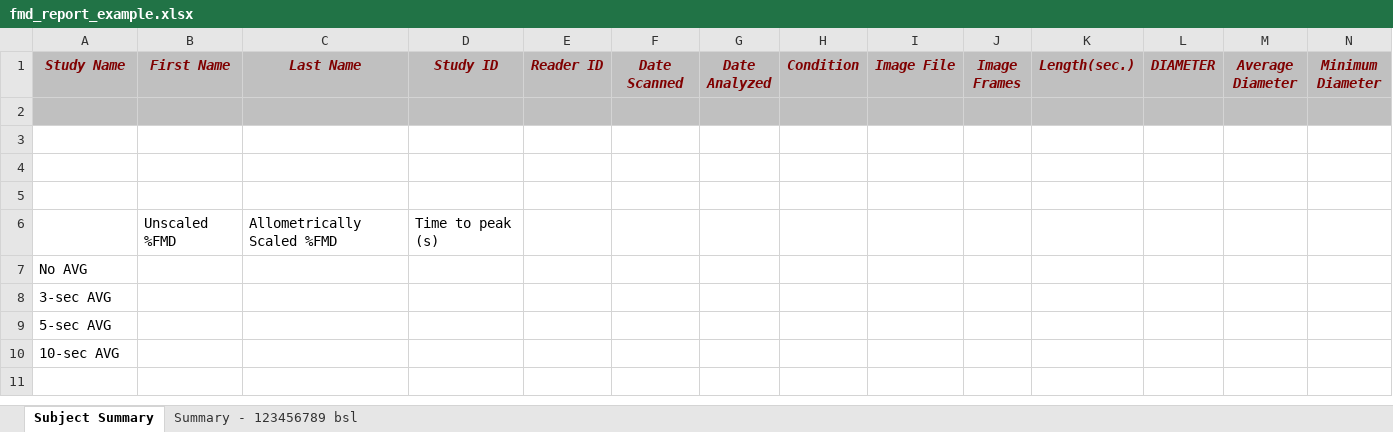
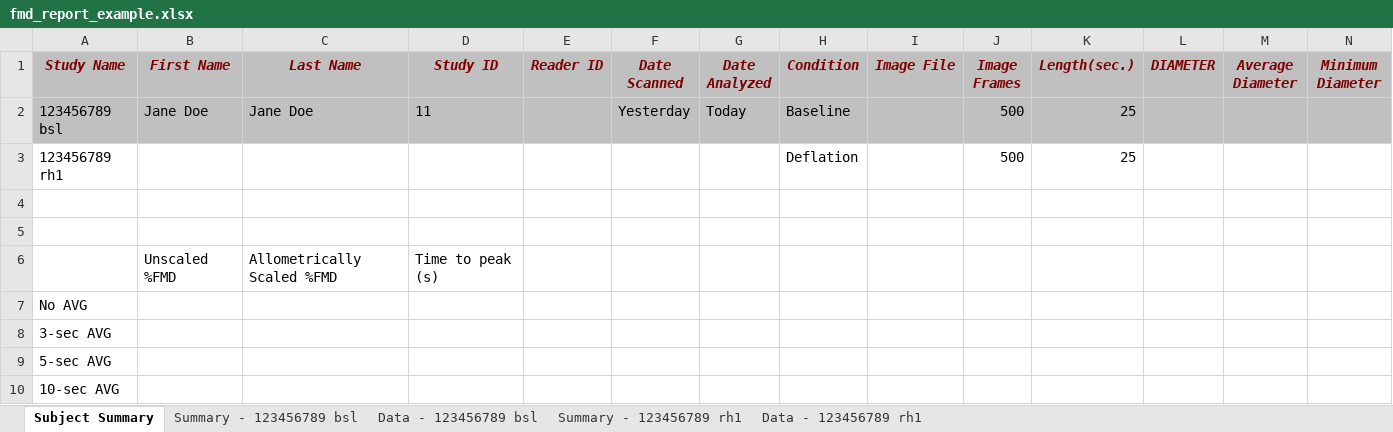
Before and after one commit to dwhips/FMD_Senior_Design, an Excel workbook: Banalyzer/CSV/fmd_report_example.xlsx, sheet Subject Summary, drawn as a sheet; only a part is shown; values as stored, in another font and other column widths than the file's, no borders; rows hold the shown columns only; the diff names each change by its address in the sheet, - before the commit and + after, or states it on an @@ line.

```diff
--- a/Banalyzer/CSV/fmd_report_example.xlsx (sheet Subject Summary)
+++ b/Banalyzer/CSV/fmd_report_example.xlsx (sheet Subject Summary)
+sheet tab: Data - 123456789 bsl
+sheet tab: Summary - 123456789 rh1
+sheet tab: Data - 123456789 rh1
-row 2: (empty)
+row 2: 123456789 bsl | Jane Doe | Jane Doe | 11 |  | Yesterday | Today | Baseline |  | 500 | 25
-row 3: (empty)
+row 3: 123456789 rh1 |  |  |  |  |  |  | Deflation |  | 500 | 25
```
Also changed, not shown: sheet Summary - 123456789 bsl, Banalyzer/CSV/fmd_template_example.xlsx, 1 other file.
